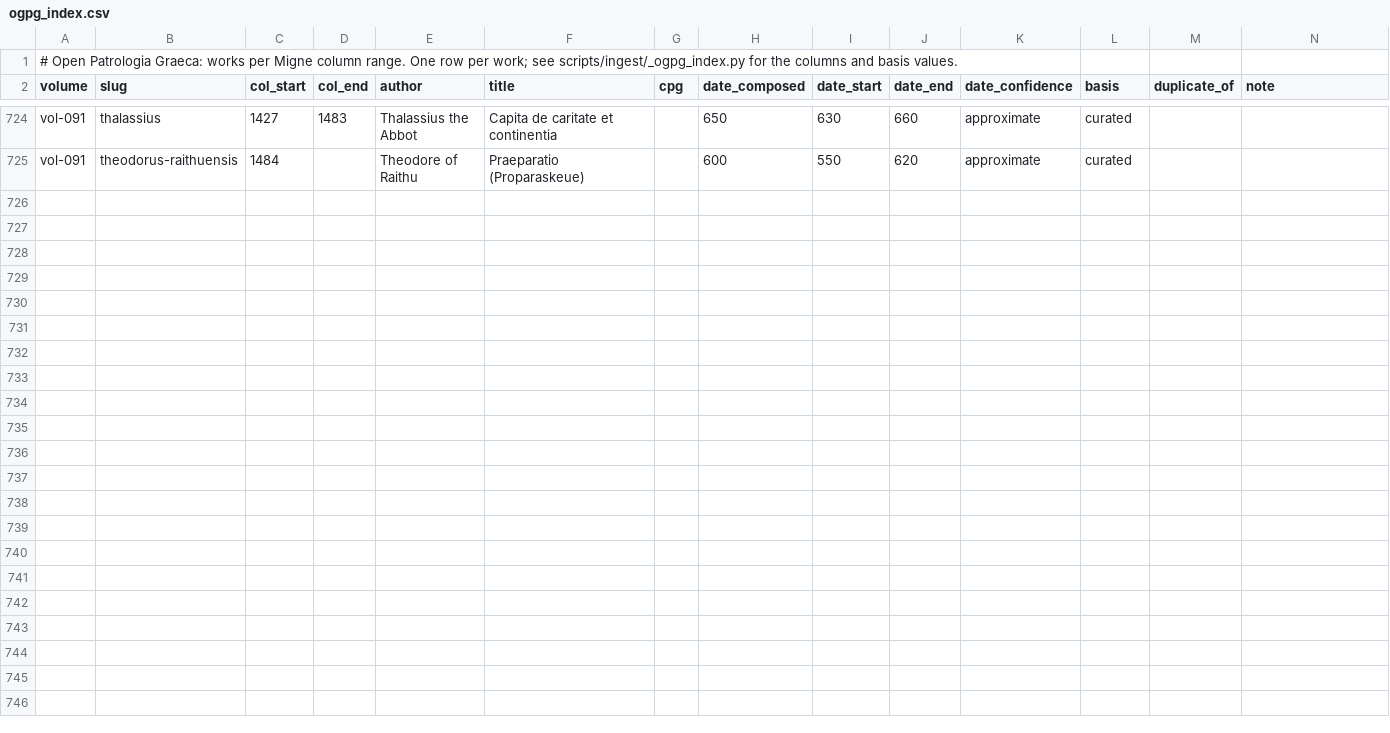
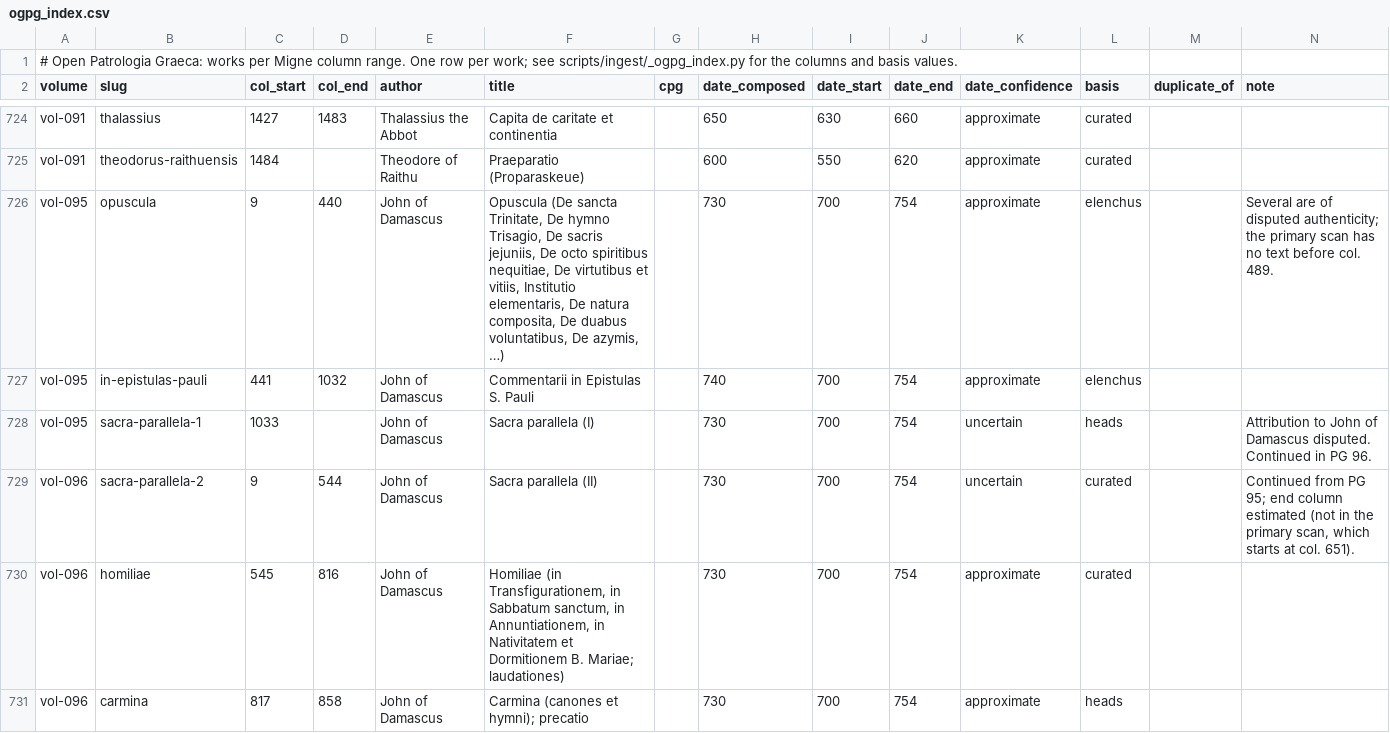
Before and after one commit to jaspax/patristica, a CSV file: scripts/ingest/data/ogpg_index.csv, drawn as a sheet; only a part is shown, gaps mark what is left out; the diff covers the shown part only.

```diff
--- a/scripts/ingest/data/ogpg_index.csv
+++ b/scripts/ingest/data/ogpg_index.csv
@@ -725 +725,7 @@ vol-091,thalassius,1427,1483,Thalassius the Abbot,Capita de caritate et continen
 vol-091,theodorus-raithuensis,1484,,Theodore of Raithu,Praeparatio (Proparaskeue),,600,550,620,approximate,curated,,
+vol-095,opuscula,9,440,John of Damascus,"Opuscula (De sancta Trinitate, De hymno Trisagio, De sacris jejuniis, De octo spiritibus nequitiae, De virtutibus et vitiis, Institutio elementaris, De natura composita, De duabus voluntatibus, De azymis, …)",,730,700,754,approximate,elenchus,,"Several are of disputed authenticity; the primary scan has no text before col. 489."
+vol-095,in-epistulas-pauli,441,1032,John of Damascus,Commentarii in Epistulas S. Pauli,,740,700,754,approximate,elenchus,,
+vol-095,sacra-parallela-1,1033,,John of Damascus,Sacra parallela (I),,730,700,754,uncertain,heads,,"Attribution to John of Damascus disputed. Continued in PG 96."
+vol-096,sacra-parallela-2,9,544,John of Damascus,Sacra parallela (II),,730,700,754,uncertain,curated,,"Continued from PG 95; end column estimated (not in the primary scan, which starts at col. 651)."
+vol-096,homiliae,545,816,John of Damascus,"Homiliae (in Transfigurationem, in Sabbatum sanctum, in Annuntiationem, in Nativitatem et Dormitionem B. Mariae; laudationes)",,730,700,754,approximate,curated,,
+vol-096,carmina,817,858,John of Damascus,Carmina (canones et hymni); precatio,,730,700,754,approximate,heads,,
```
Also changed, not shown: 6 added rows elsewhere in this file, 1 other file.
